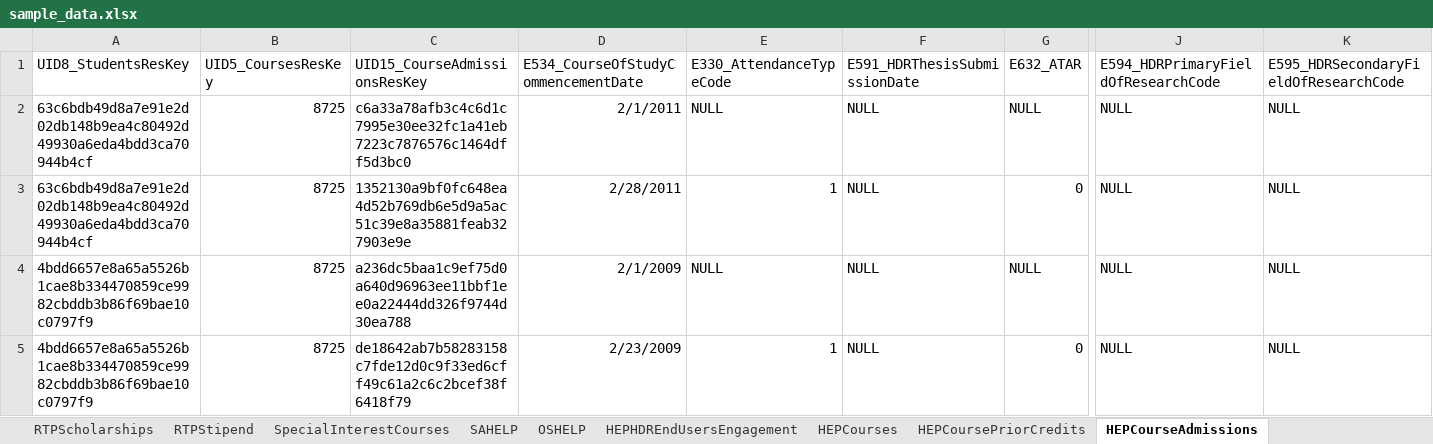
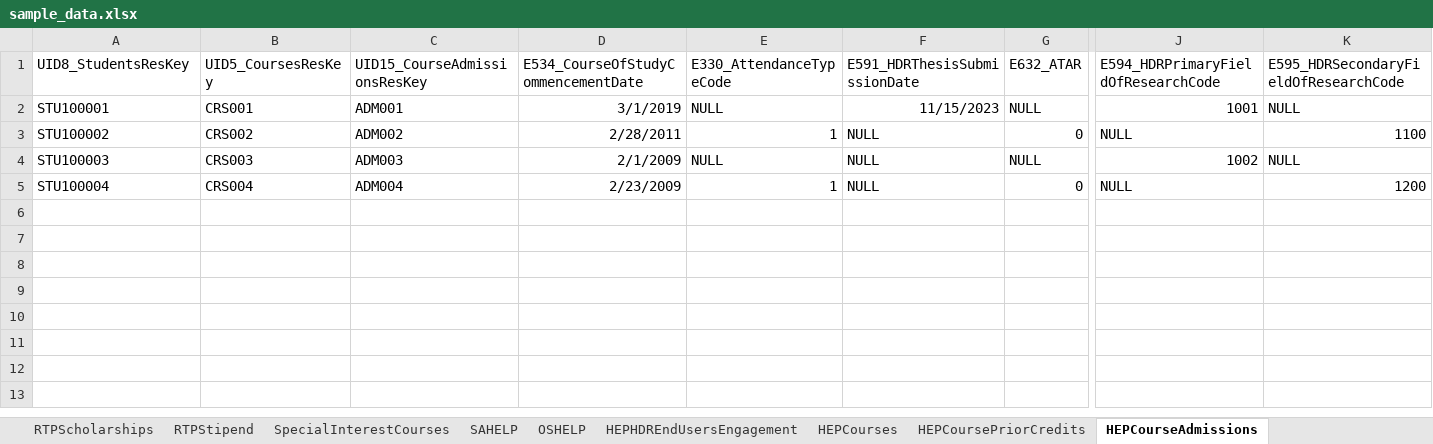
Before and after one commit to Fan-Xiaoqin/TCSIExtractDatabaseProject, an Excel workbook: data/sample_data.xlsx, sheet HEPCourseAdmissions, drawn as a sheet; only a part is shown, gaps mark what is left out; values as stored, in another font and other column widths than the file's, no borders; the diff names each change by its address in the sheet, - before the commit and + after, or states it on an @@ line.

```diff
--- a/data/sample_data.xlsx (sheet HEPCourseAdmissions)
+++ b/data/sample_data.xlsx (sheet HEPCourseAdmissions)
-A2 (UID8_StudentsResKey): 63c6bdb49d8a7e91e2d02db148b9ea4c80492d49930a6eda4bdd3ca70944b4cf
+A2 (UID8_StudentsResKey): STU100001
-B2 (UID5_CoursesResKey): 8725
+B2 (UID5_CoursesResKey): CRS001
-C2 (UID15_CourseAdmissionsResKey): c6a33a78afb3c4c6d1c7995e30ee32fc1a41eb7223c7876576c1464dff5d3bc0
+C2 (UID15_CourseAdmissionsResKey): ADM001
-D2: 2/1/2011
+D2: 3/1/2019
-F2 (E591_HDRThesisSubmissionDate): NULL
+F2 (E591_HDRThesisSubmissionDate): 11/15/2023
-J2: NULL
+J2: 1001
-A3 (UID8_StudentsResKey): 63c6bdb49d8a7e91e2d02db148b9ea4c80492d49930a6eda4bdd3ca70944b4cf
+A3 (UID8_StudentsResKey): STU100002
-B3 (UID5_CoursesResKey): 8725
+B3 (UID5_CoursesResKey): CRS002
-C3 (UID15_CourseAdmissionsResKey): 1352130a9bf0fc648ea4d52b769db6e5d9a5ac51c39e8a35881feab327903e9e
+C3 (UID15_CourseAdmissionsResKey): ADM002
-K3: NULL
+K3: 1100
-A4 (UID8_StudentsResKey): 4bdd6657e8a65a5526b1cae8b334470859ce9982cbddb3b86f69bae10c0797f9
+A4 (UID8_StudentsResKey): STU100003
-B4 (UID5_CoursesResKey): 8725
+B4 (UID5_CoursesResKey): CRS003
-C4 (UID15_CourseAdmissionsResKey): a236dc5baa1c9ef75d0a640d96963ee11bbf1ee0a22444dd326f9744d30ea788
+C4 (UID15_CourseAdmissionsResKey): ADM003
-J4: NULL
+J4: 1002
-A5 (UID8_StudentsResKey): 4bdd6657e8a65a5526b1cae8b334470859ce9982cbddb3b86f69bae10c0797f9
+A5 (UID8_StudentsResKey): STU100004
-B5 (UID5_CoursesResKey): 8725
+B5 (UID5_CoursesResKey): CRS004
-C5 (UID15_CourseAdmissionsResKey): de18642ab7b58283158c7fde12d0c9f33ed6cff49c61a2c6c2bcef38f6418f79
+C5 (UID15_CourseAdmissionsResKey): ADM004
-K5: NULL
+K5: 1200
```
Also changed, not shown: sheet HEPBasisForAdmission, sheet CourseSpecialisations, sheet ExitAwards, sheet HEPCoursePriorCredits, sheet SpecialInterestCourses, sheet HEPCourses, 8 more sheets, 1 other file.
